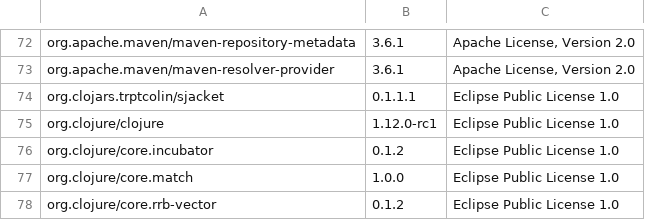
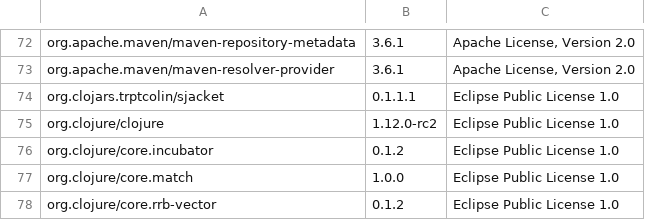
Before and after one commit to piotr-yuxuan/walter-ci, a CSV file: doc/licences.csv, drawn as a sheet; only a part is shown, gaps mark what is left out; the diff names each change by its address in the sheet, - before the commit and + after, or states it on an @@ line.

Commit message:
List dependency licences

```diff
--- a/doc/licences.csv
+++ b/doc/licences.csv
-B75: 1.12.0-rc1
+B75: 1.12.0-rc2
```
